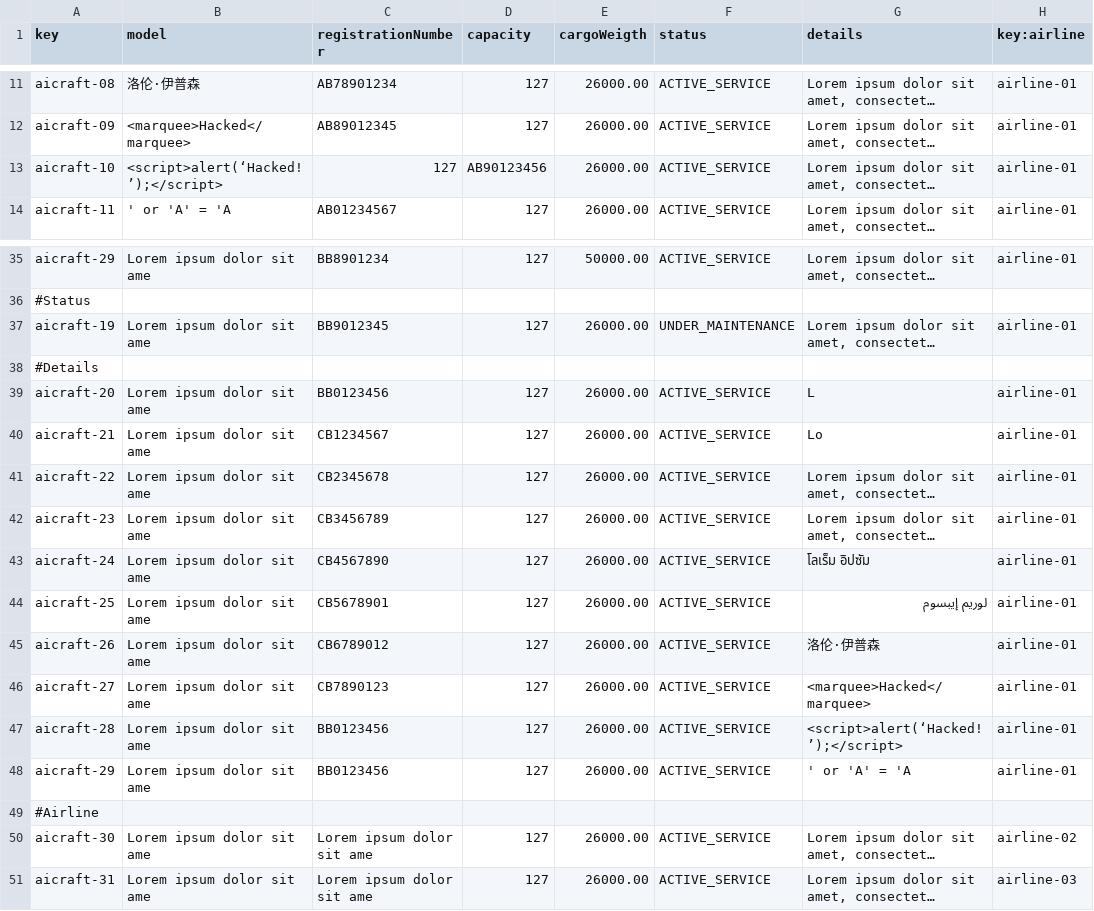
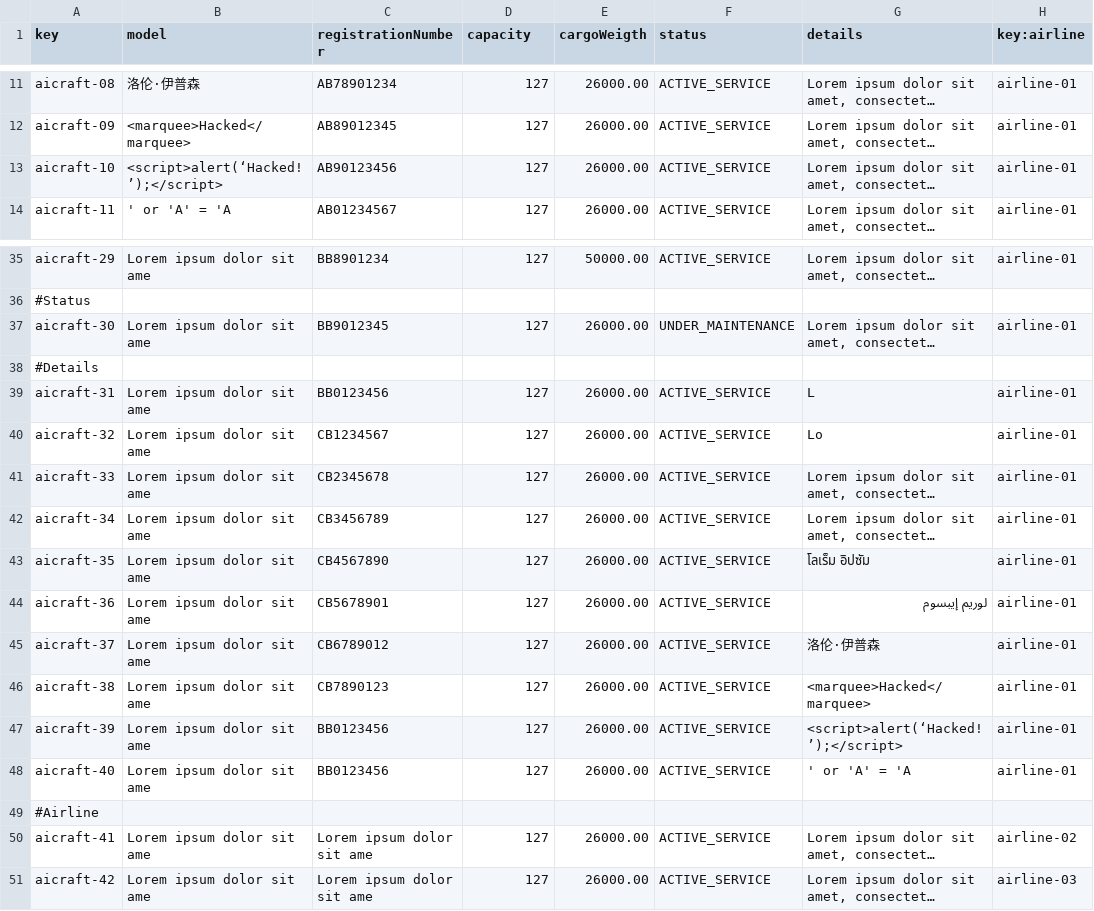
Before and after one commit to alevarmun1/Acme-ANS-D02, a CSV file: src/main/resources/WEB-INF/data/sample/aircraft.csv, drawn as a sheet; only a part is shown, gaps mark what is left out; long unchanged cells end in …; the diff names each change by its address in the sheet, - before the commit and + after, or states it on an @@ line.

Commit message:
Arreglo de errores en los sample data
Arregla errores en los csv relacionados a aircraft,booking y fligthAssignment

```diff
--- a/src/main/resources/WEB-INF/data/sample/aircraft.csv
+++ b/src/main/resources/WEB-INF/data/sample/aircraft.csv
-C13 (registrationNumber): 127
+C13 (registrationNumber): AB90123456
-D13 (capacity): AB90123456
+D13 (capacity): 127
-A37 (key): aicraft-19
+A37 (key): aicraft-30
-A39 (key): aicraft-20
+A39 (key): aicraft-31
-A40 (key): aicraft-21
+A40 (key): aicraft-32
-A41 (key): aicraft-22
+A41 (key): aicraft-33
-A42 (key): aicraft-23
+A42 (key): aicraft-34
-A43 (key): aicraft-24
+A43 (key): aicraft-35
-A44 (key): aicraft-25
+A44 (key): aicraft-36
-A45 (key): aicraft-26
+A45 (key): aicraft-37
-A46 (key): aicraft-27
+A46 (key): aicraft-38
-A47 (key): aicraft-28
+A47 (key): aicraft-39
-A48 (key): aicraft-29
+A48 (key): aicraft-40
-A50 (key): aicraft-30
+A50 (key): aicraft-41
-A51 (key): aicraft-31
+A51 (key): aicraft-42
```
Also changed, not shown: src/main/resources/WEB-INF/data/sample/booking.csv, src/main/resources/WEB-INF/data/sample/flightAssignment.csv, 2 other files.
